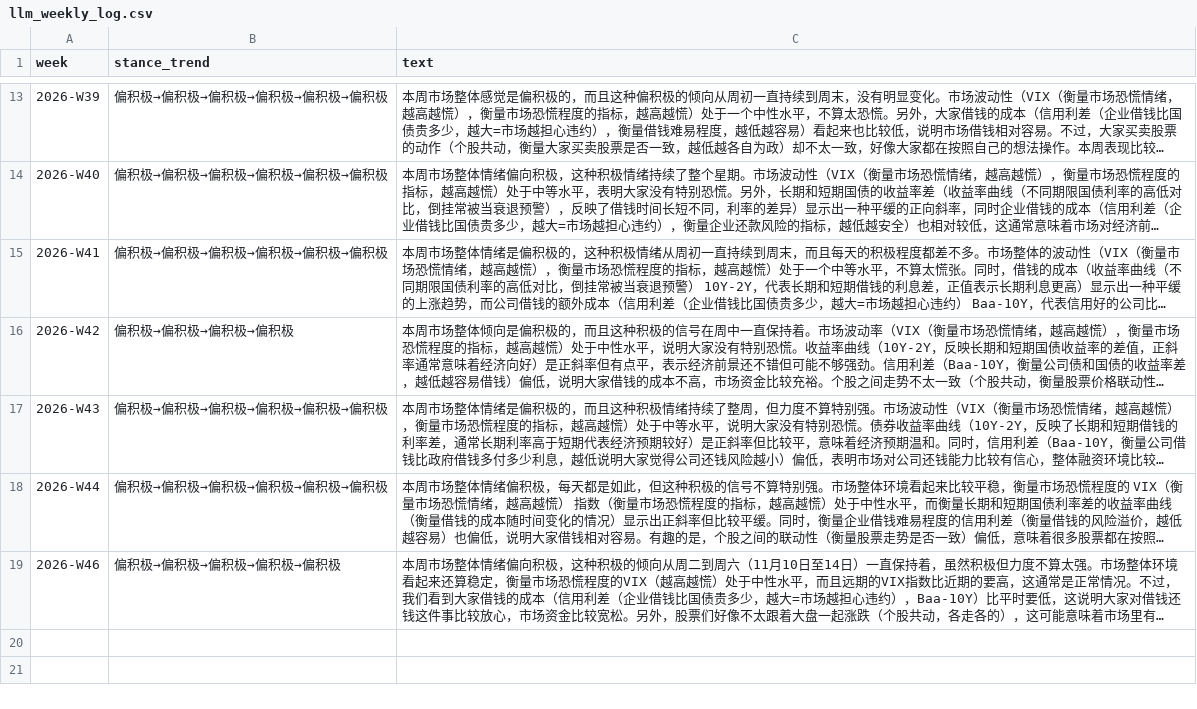
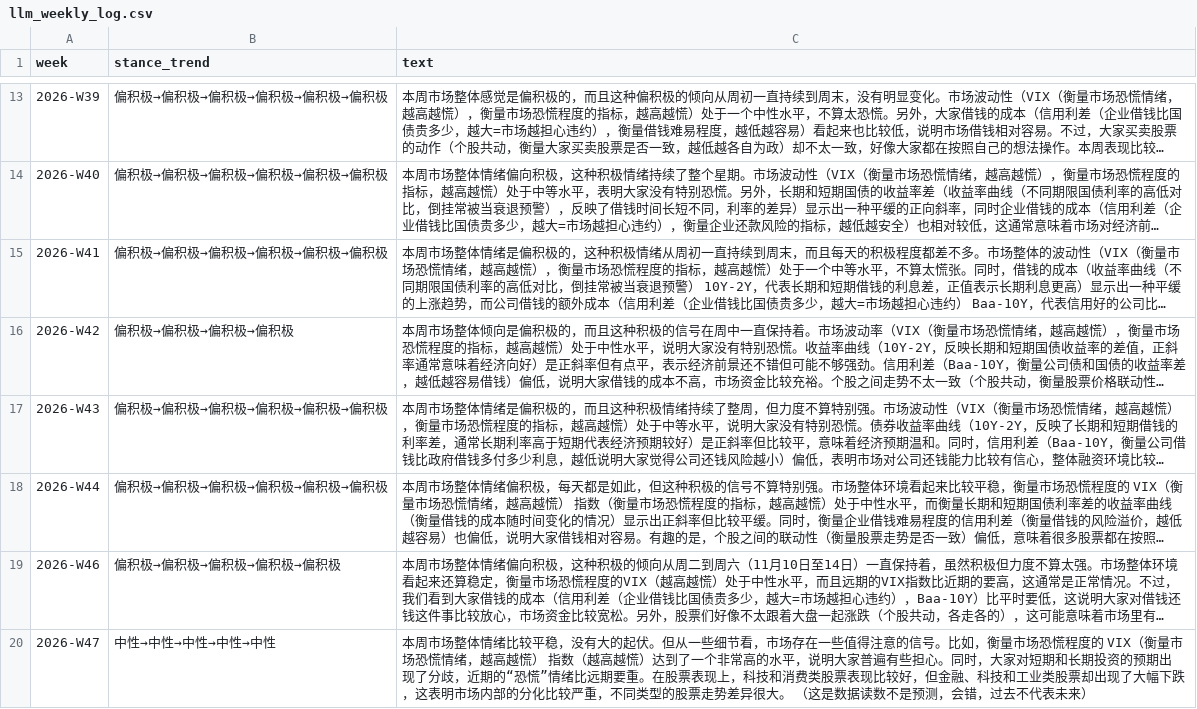
Before and after one commit to Vambrocop/valpha-lab, a CSV file: market-analysis/data/llm_weekly_log.csv, drawn as a sheet; only a part is shown, gaps mark what is left out; long unchanged cells end in …; the diff names each change by its address in the sheet, - before the commit and + after, or states it on an @@ line.

```diff
--- a/market-analysis/data/llm_weekly_log.csv
+++ b/market-analysis/data/llm_weekly_log.csv
+row 20: 2026-W47 | 中性→中性→中性→中性→中性 | 本周市场整体情绪比较平稳，没有大的起伏。但从一些细节看，市场存在一些值得注意的信号。比如，衡量市场恐慌程度的 VIX（衡量市场恐慌情绪，越高越慌） 指数（越高越慌）达到了一个非常高的水平，说明大家普遍有些担心。同时，大家对短期和长期投资的预期出现了分歧，近期的“恐慌”情绪比远期要重。在股票表现上，科技和消费类股票表现比较好，但金融、科技和工业类股票却出现了大幅下跌，这表明市场内部的分化比较严重，不同类型的股票走势差异很大。 （这是数据读数不是预测，会错，过去不代表未来）
```
Also changed, not shown: 4 other files.
